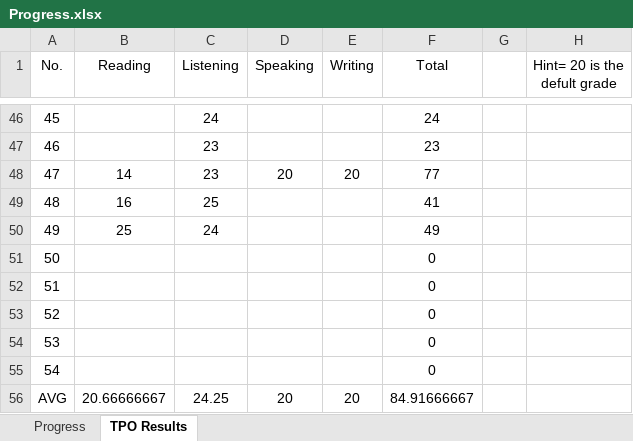
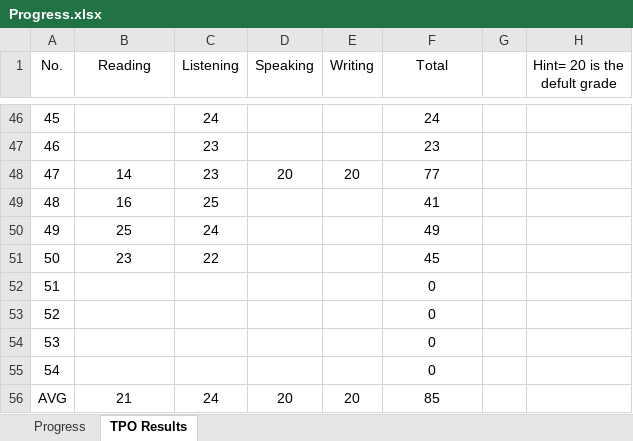
Before and after one commit to amirsojoodi/Manuals-and-Tutorials, an Excel workbook: TOEFL/Progress.xlsx, sheet TPO Results, drawn as a sheet; only a part is shown, gaps mark what is left out; values as stored, in another font and other column widths than the file's, no borders; table styles not drawn; the diff names each change by its address in the sheet, - before the commit and + after, or states it on an @@ line.

```diff
--- a/TOEFL/Progress.xlsx (sheet TPO Results)
+++ b/TOEFL/Progress.xlsx (sheet TPO Results)
-B51 (Reading): (empty)
+B51 (Reading): 23
-C51 (Listening): (empty)
+C51 (Listening): 22
-F51 (Total): 0
+F51 (Total): 45
-B56 (Reading): 20.66666667
+B56 (Reading): 21
-C56 (Listening): 24.25
+C56 (Listening): 24
-F56 (Total): 84.91666667
+F56 (Total): 85
```
Also changed, not shown: sheet Progress, 3 other files.
